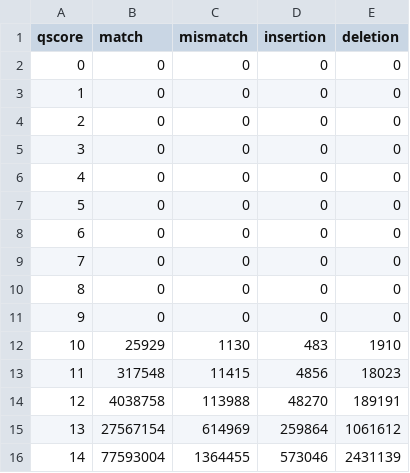
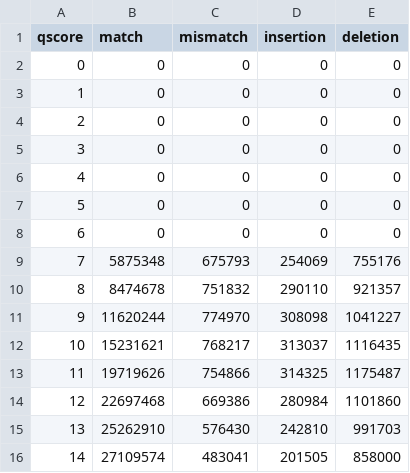
Before and after one commit to mtaouk/ONT-Read-Simulator-Benchmarking, a TSV file: results/simlord.qscore_counts.tsv, drawn as a sheet; only a part is shown; the diff covers the shown part only.

Commit message:
Update Simlord results

```diff
--- a/results/simlord.qscore_counts.tsv
+++ b/results/simlord.qscore_counts.tsv
@@ -8,9 +8,9 @@ qscore	match	mismatch	insertion	deletion
 6	0	0	0	0
-7	0	0	0	0
-8	0	0	0	0
-9	0	0	0	0
-10	25929	1130	483	1910
-11	317548	11415	4856	18023
-12	4038758	113988	48270	189191
-13	27567154	614969	259864	1061612
-14	77593004	1364455	573046	2431139
+7	5875348	675793	254069	755176
+8	8474678	751832	290110	921357
+9	11620244	774970	308098	1041227
+10	15231621	768217	313037	1116435
+11	19719626	754866	314325	1175487
+12	22697468	669386	280984	1101860
+13	25262910	576430	242810	991703
+14	27109574	483041	201505	858000
```
Also changed, not shown: 73 edited cells elsewhere in this file, 5 other files.
